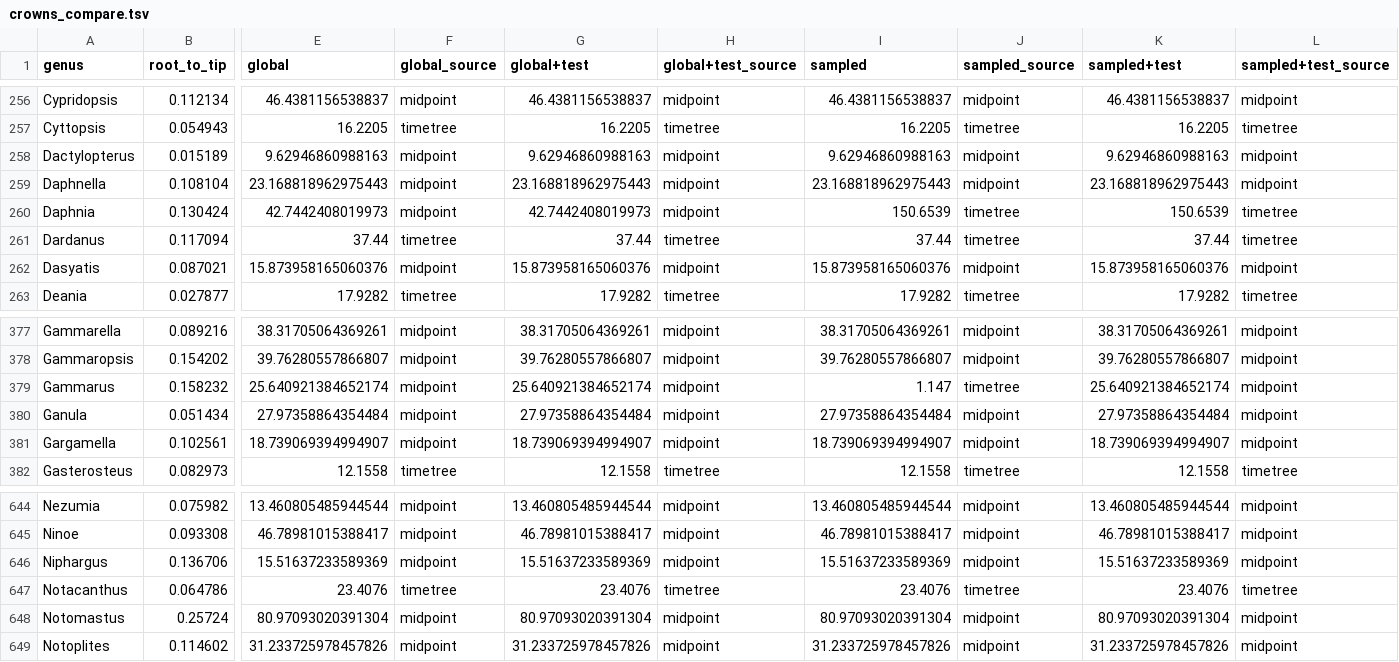
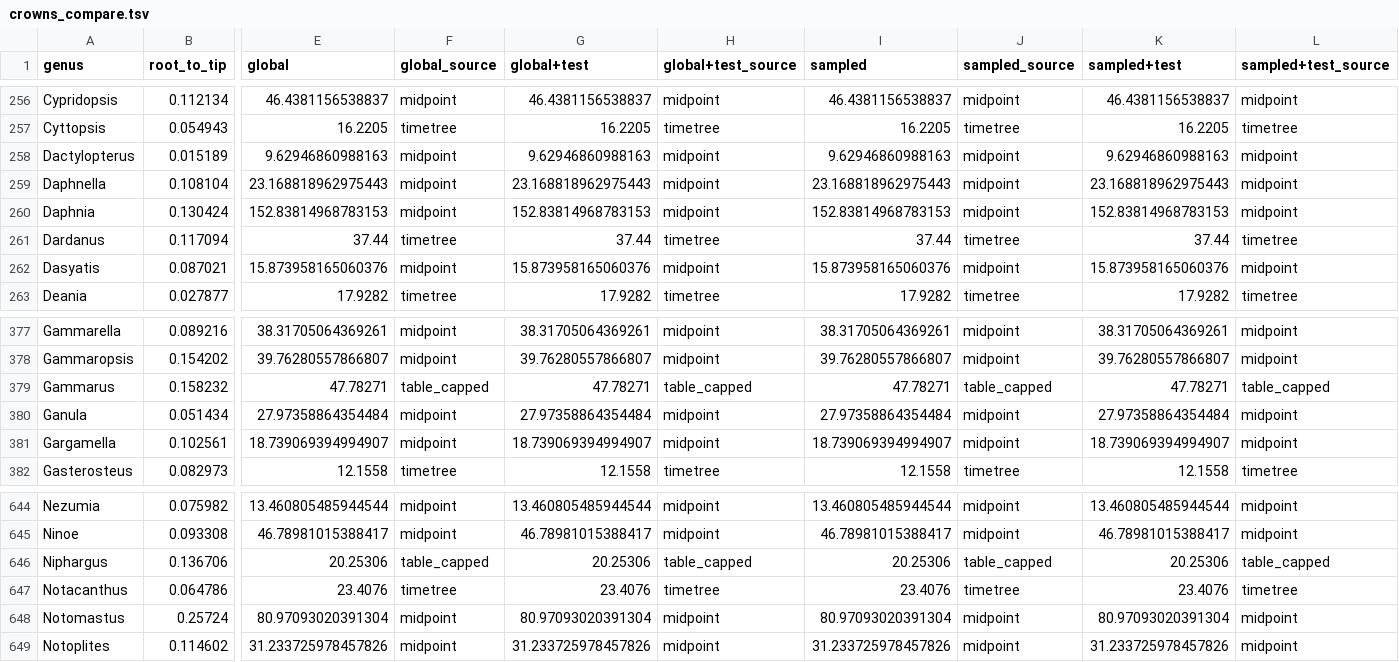
Before and after one commit to naturalis/timegraft, a TSV file: data/iberia/consistency/crowns/crowns_compare.tsv, drawn as a sheet; only a part is shown, gaps mark what is left out; the diff names each change by its address in the sheet, - before the commit and + after, or states it on an @@ line.

```diff
--- a/data/iberia/consistency/crowns/crowns_compare.tsv
+++ b/data/iberia/consistency/crowns/crowns_compare.tsv
-E260 (global): 42.7442408019973
+E260 (global): 152.83814968783153
-G260 (global+test): 42.7442408019973
+G260 (global+test): 152.83814968783153
-I260 (sampled): 150.6539
+I260 (sampled): 152.83814968783153
-J260 (sampled_source): timetree
+J260 (sampled_source): midpoint
-K260 (sampled+test): 150.6539
+K260 (sampled+test): 152.83814968783153
-L260 (sampled+test_source): timetree
+L260 (sampled+test_source): midpoint
-E379 (global): 25.640921384652174
+E379 (global): 47.78271
-F379 (global_source): midpoint
+F379 (global_source): table_capped
-G379 (global+test): 25.640921384652174
+G379 (global+test): 47.78271
-H379 (global+test_source): midpoint
+H379 (global+test_source): table_capped
-I379 (sampled): 1.147
+I379 (sampled): 47.78271
-J379 (sampled_source): timetree
+J379 (sampled_source): table_capped
-K379 (sampled+test): 25.640921384652174
+K379 (sampled+test): 47.78271
-L379 (sampled+test_source): midpoint
+L379 (sampled+test_source): table_capped
-E646 (global): 15.51637233589369
+E646 (global): 20.25306
-F646 (global_source): midpoint
+F646 (global_source): table_capped
-G646 (global+test): 15.51637233589369
+G646 (global+test): 20.25306
-H646 (global+test_source): midpoint
+H646 (global+test_source): table_capped
-I646 (sampled): 15.51637233589369
+I646 (sampled): 20.25306
-J646 (sampled_source): midpoint
+J646 (sampled_source): table_capped
-K646 (sampled+test): 15.51637233589369
+K646 (sampled+test): 20.25306
-L646 (sampled+test_source): midpoint
+L646 (sampled+test_source): table_capped
```
Also changed, not shown: 4 other files.
